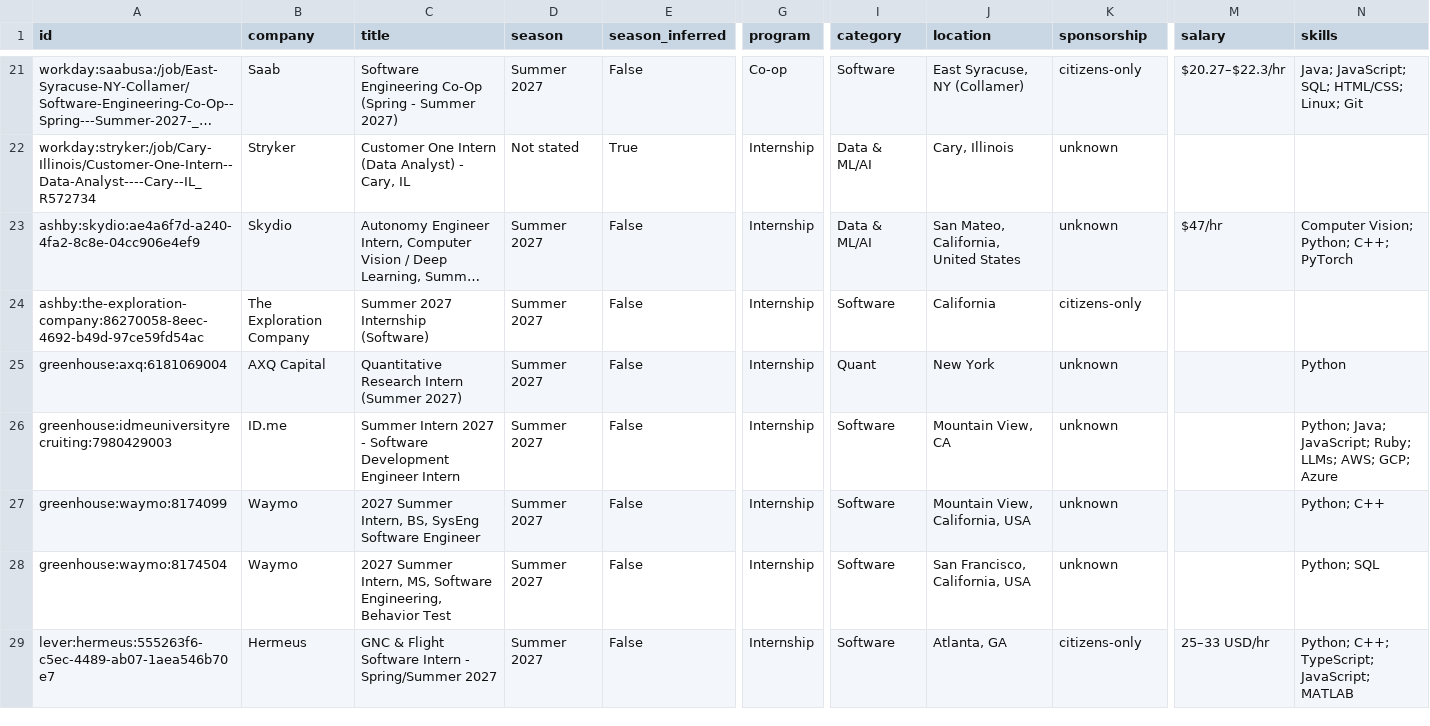
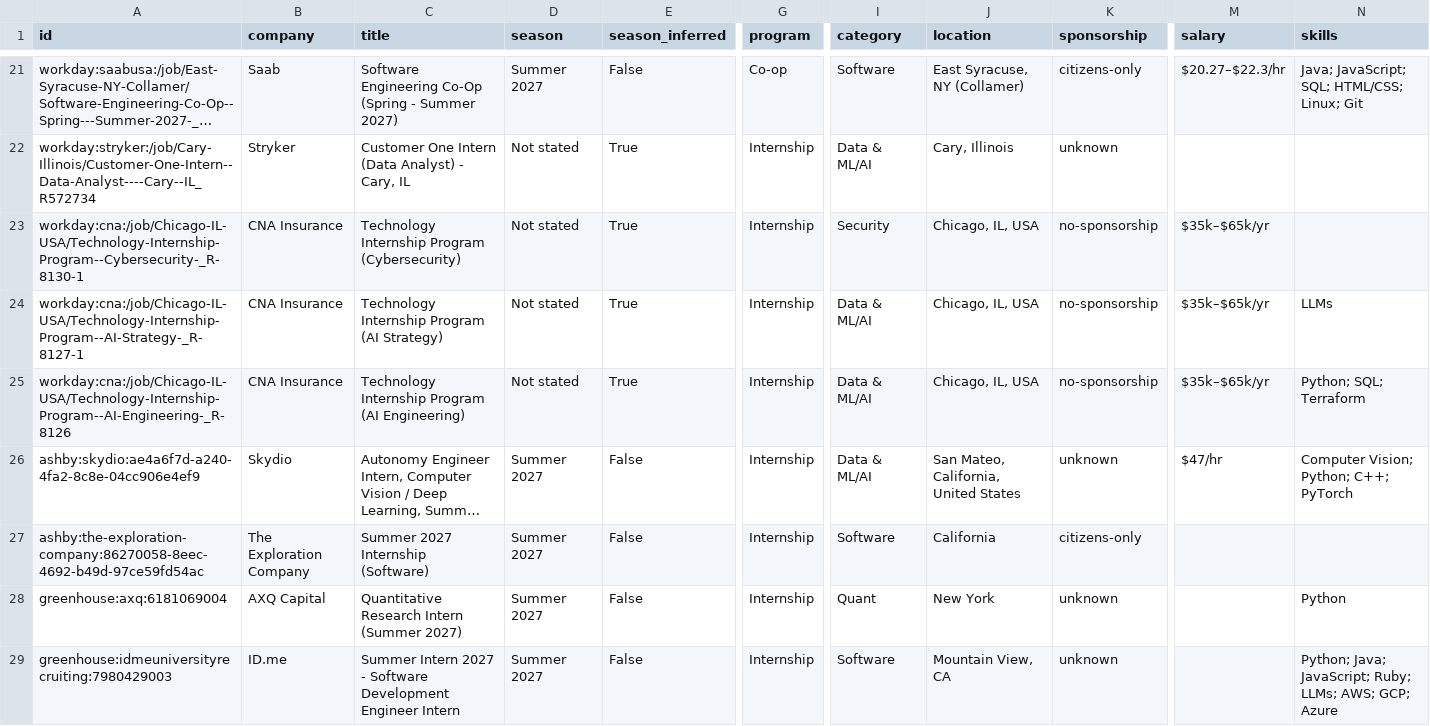
Before and after one commit to zshah101/Automated-List-Of-Summer-2027-and-Fall-2026-Tech-Internships, a CSV file: data/internships.csv, drawn as a sheet; only a part is shown, gaps mark what is left out; the shorter side is filled out with more unchanged rows; long unchanged cells end in …; rows hold the shown columns only; the diff names each change by its address in the sheet, - before the commit and + after, or states it on an @@ line.

```diff
--- a/data/internships.csv
+++ b/data/internships.csv
+row 23: workday:cna:/job/Chicago-IL-USA/Technology-Internship-Program--Cybersecurity-_R-8130-1 | CNA Insurance | Technology Internship Program (Cybersecurity) | Not stated | True | Internship | Security | Chicago, IL, USA | no-sponsorship | $35k–$65k/yr
+row 24: workday:cna:/job/Chicago-IL-USA/Technology-Internship-Program--AI-Strategy-_R-8127-1 | CNA Insurance | Technology Internship Program (AI Strategy) | Not stated | True | Internship | Data & ML/AI | Chicago, IL, USA | no-sponsorship | $35k–$65k/yr | LLMs
+row 25: workday:cna:/job/Chicago-IL-USA/Technology-Internship-Program--AI-Engineering-_R-8126 | CNA Insurance | Technology Internship Program (AI Engineering) | Not stated | True | Internship | Data & ML/AI | Chicago, IL, USA | no-sponsorship | $35k–$65k/yr | Python; SQL; Terraform
```
Also changed, not shown: docs/internships.csv, 15 other files.
